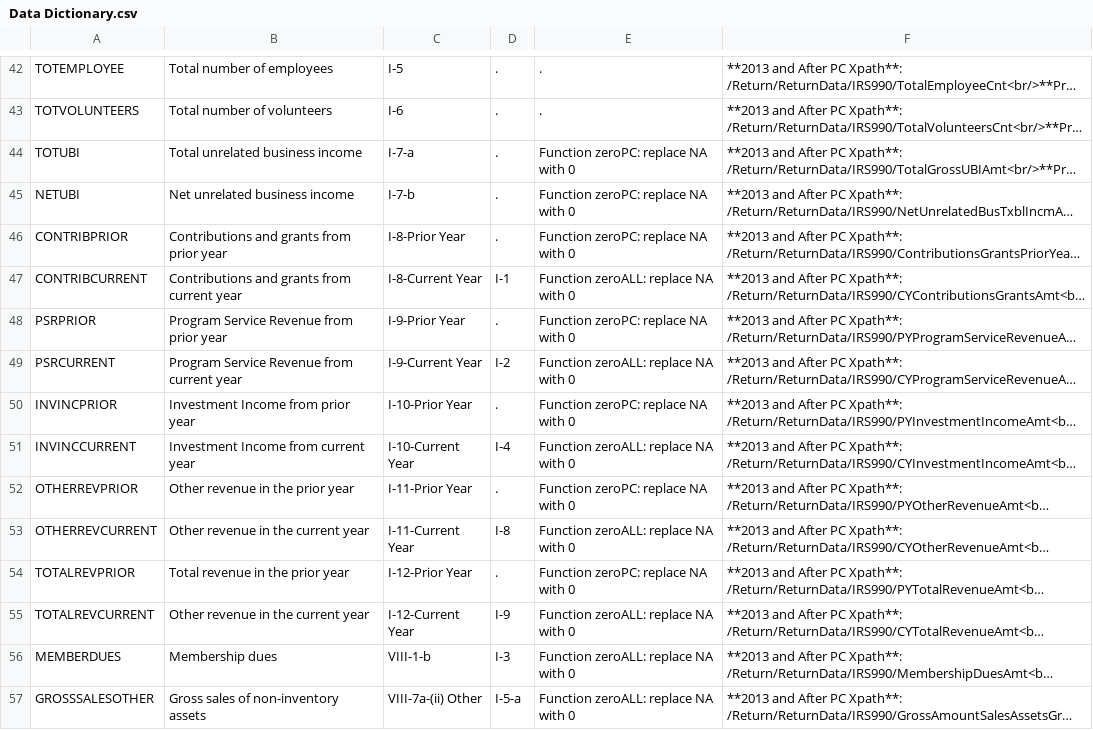
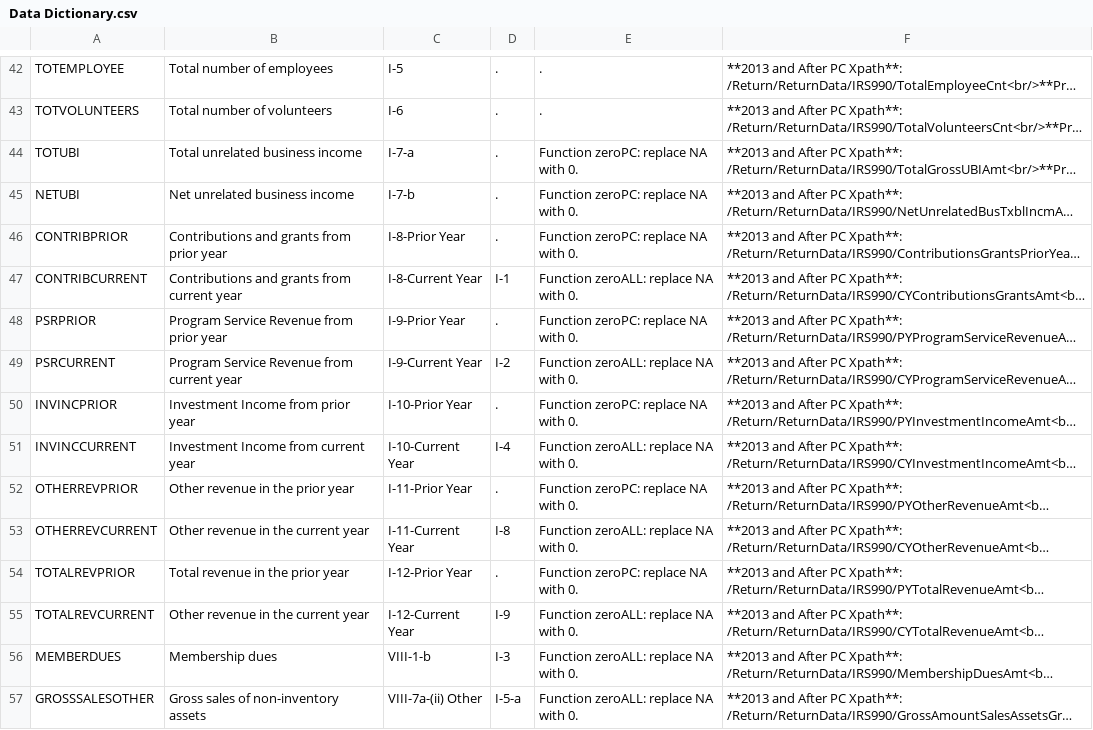
Before and after one commit to lecy/Open-Data-for-Nonprofit-Research, a CSV file: Build_IRS990_E-Filer_Datasets/Data Dictionary.csv, drawn as a sheet; only a part is shown, gaps mark what is left out; long unchanged cells end in …; the diff covers the shown part only; the diff names each change by its address in the sheet, - before the commit and + after, or states it on an @@ line.

Commit message:
Zeroing functions added as appropriate to variables through ORGBOOKZIP.

```diff
--- a/Build_IRS990_E-Filer_Datasets/Data Dictionary.csv
+++ b/Build_IRS990_E-Filer_Datasets/Data Dictionary.csv
-E44:E46: Function zeroPC: replace NA with 0
+E44:E46: Function zeroPC: replace NA with 0.
-E47: Function zeroALL: replace NA with 0
+E47: Function zeroALL: replace NA with 0.
-E48: Function zeroPC: replace NA with 0
+E48: Function zeroPC: replace NA with 0.
-E49: Function zeroALL: replace NA with 0
+E49: Function zeroALL: replace NA with 0.
-E50: Function zeroPC: replace NA with 0
+E50: Function zeroPC: replace NA with 0.
-E51: Function zeroALL: replace NA with 0
+E51: Function zeroALL: replace NA with 0.
-E52: Function zeroPC: replace NA with 0
+E52: Function zeroPC: replace NA with 0.
-E53: Function zeroALL: replace NA with 0
+E53: Function zeroALL: replace NA with 0.
-E54: Function zeroPC: replace NA with 0
+E54: Function zeroPC: replace NA with 0.
-E55:E57: Function zeroALL: replace NA with 0
+E55:E57: Function zeroALL: replace NA with 0.
```
Also changed, not shown: 61 edited cells elsewhere in this file, 1 other file.
